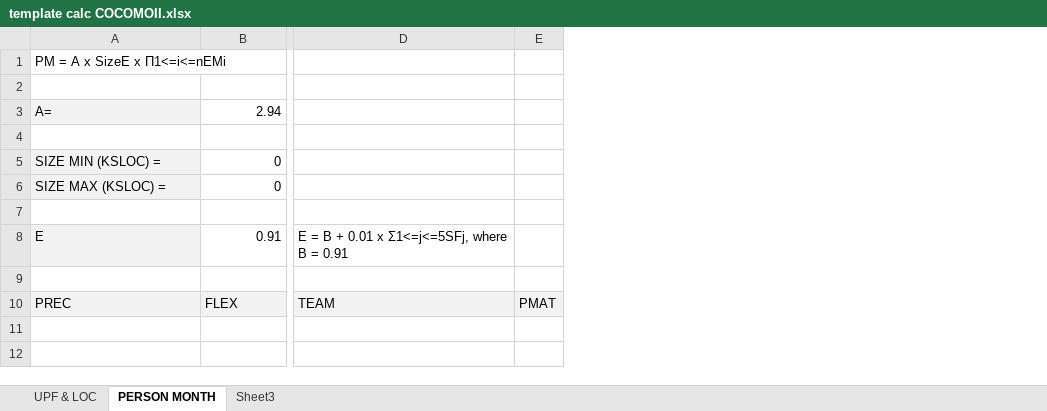
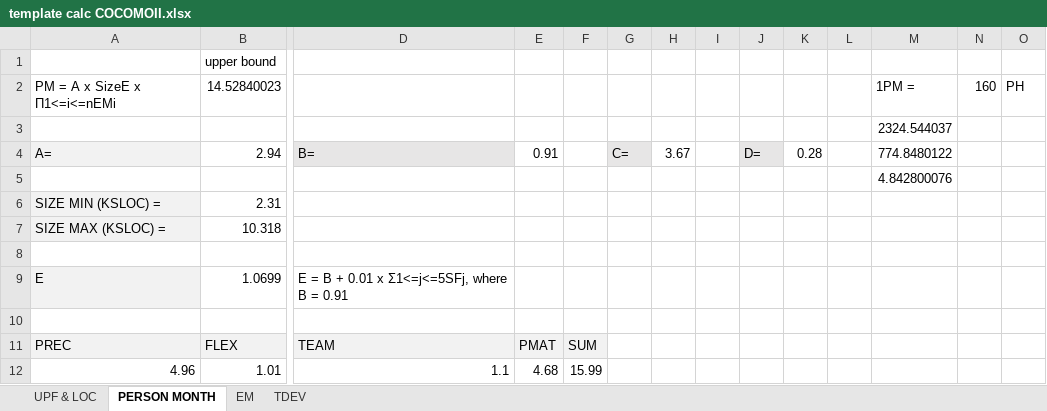
Before and after one commit to sergioCap/SE2project, an Excel workbook: 4_ProjectManagement/Studies/template calc COCOMOII.xlsx, sheet PERSON MONTH, drawn as a sheet; only a part is shown, gaps mark what is left out; values as stored, in another font and other column widths than the file's, no borders; addresses are those after the commit; rows hold the shown columns only; the diff names each change by its address in the sheet, - before the commit and + after, or states it on an @@ line.

```diff
--- a/4_ProjectManagement/Studies/template calc COCOMOII.xlsx (sheet PERSON MONTH)
+++ b/4_ProjectManagement/Studies/template calc COCOMOII.xlsx (sheet PERSON MONTH)
-sheet tab: Sheet3
+sheet tab: EM
+sheet tab: TDEV
+column F, row 11: SUM
+column G, row 4: C=
+column H, row 4: 3.67
+column I, empty
+column J, row 4: D=
+column K, row 4: 0.28
+column L, empty
+column M, rows 2-5: 1PM = | 2324.544037 | 774.8480122 | 4.842800076
+column N, row 2: 160
+column O, row 2: PH
+row 1:  | upper bound
-B2: (empty)
+B2: 14.52840023
-D4: (empty)
+D4: B=
-D4 fill: none
+D4 fill: #E7E6E6
-E4: (empty)
+E4: 0.91
-B6: 0
+B6: 2.31
-B7: 0
+B7: 10.318
-B9: 0.91
+B9: 1.0699
+row 12: 4.96 | 1.01 | 1.1 | 4.68 | 15.99
```
Also changed, not shown: sheet UPF & LOC, sheet EM, formulas that keep their value, 1 other file.
